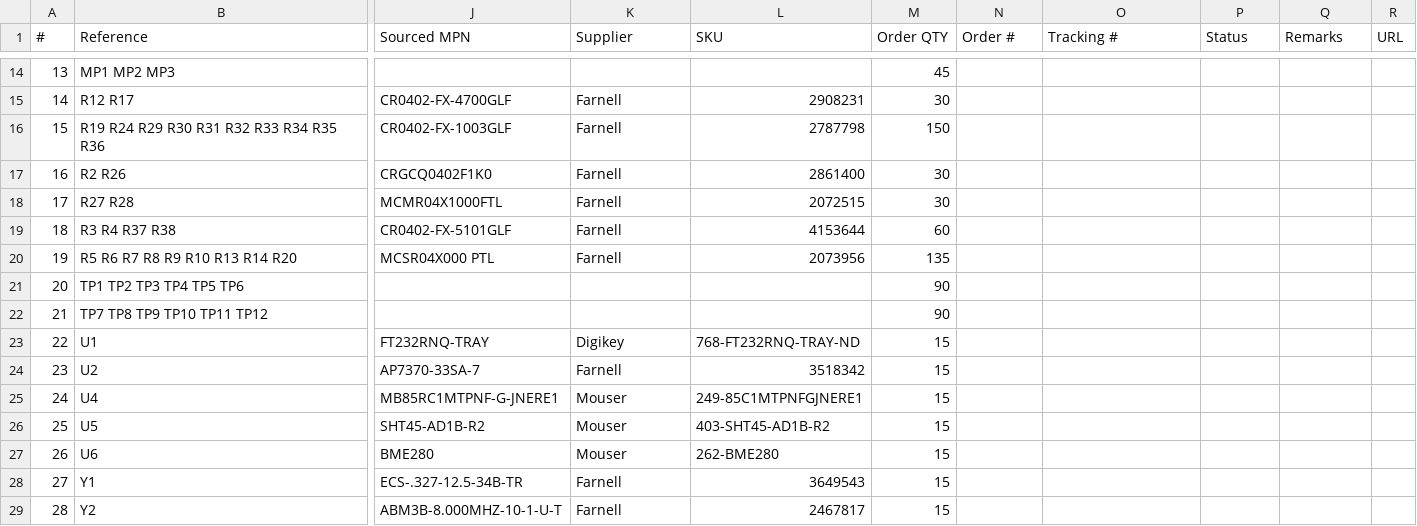
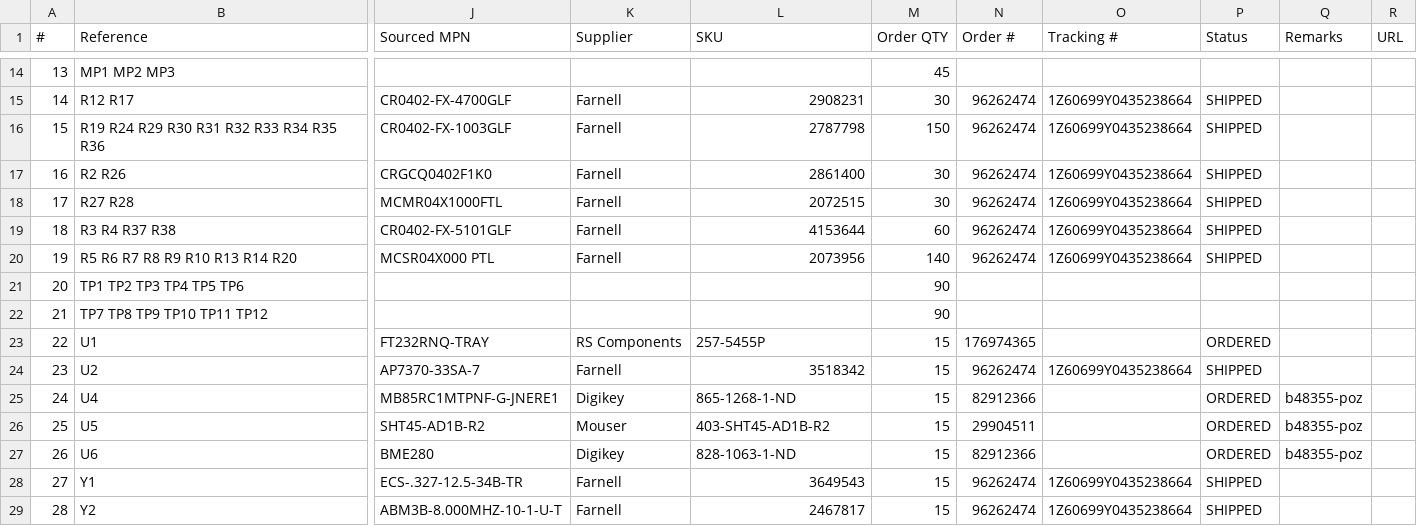
Before and after one commit to antmicro/environment-sensor, a CSV file: doc/nuc-compute-cluster-environment-sensor-BOM-populated.csv, drawn as a sheet; only a part is shown, gaps mark what is left out; the diff covers the shown part only; the diff names each change by its address in the sheet, - before the commit and + after, or states it on an @@ line.

```diff
--- a/doc/nuc-compute-cluster-environment-sensor-BOM-populated.csv
+++ b/doc/nuc-compute-cluster-environment-sensor-BOM-populated.csv
-N15:N20 (Order #): (empty)
+N15:N20 (Order #): 96262474
-O15:O20 (Tracking #): (empty)
+O15:O20 (Tracking #): 1Z60699Y0435238664
-P15:P20 (Status): (empty)
+P15:P20 (Status): SHIPPED
-M20 (Order QTY): 135
+M20 (Order QTY): 140
-K23 (Supplier): Digikey
+K23 (Supplier): RS Components
-L23 (SKU): 768-FT232RNQ-TRAY-ND
+L23 (SKU): 257-5455P
-N23 (Order #): (empty)
+N23 (Order #): 176974365
-P23 (Status): (empty)
+P23 (Status): ORDERED
-N24 (Order #): (empty)
+N24 (Order #): 96262474
-O24 (Tracking #): (empty)
+O24 (Tracking #): 1Z60699Y0435238664
-P24 (Status): (empty)
+P24 (Status): SHIPPED
-K25 (Supplier): Mouser
+K25 (Supplier): Digikey
-L25 (SKU): 249-85C1MTPNFGJNERE1
+L25 (SKU): 865-1268-1-ND
-N25 (Order #): (empty)
+N25 (Order #): 82912366
-P25:P27 (Status): (empty)
+P25:P27 (Status): ORDERED
-Q25:Q27 (Remarks): (empty)
+Q25:Q27 (Remarks): b48355-poz
-N26 (Order #): (empty)
+N26 (Order #): 29904511
-K27 (Supplier): Mouser
+K27 (Supplier): Digikey
-L27 (SKU): 262-BME280
+L27 (SKU): 828-1063-1-ND
-N27 (Order #): (empty)
+N27 (Order #): 82912366
-N28:N29 (Order #): (empty)
+N28:N29 (Order #): 96262474
-O28:O29 (Tracking #): (empty)
+O28:O29 (Tracking #): 1Z60699Y0435238664
-P28:P29 (Status): (empty)
+P28:P29 (Status): SHIPPED
```
Also changed, not shown: 57 edited cells elsewhere in this file.
